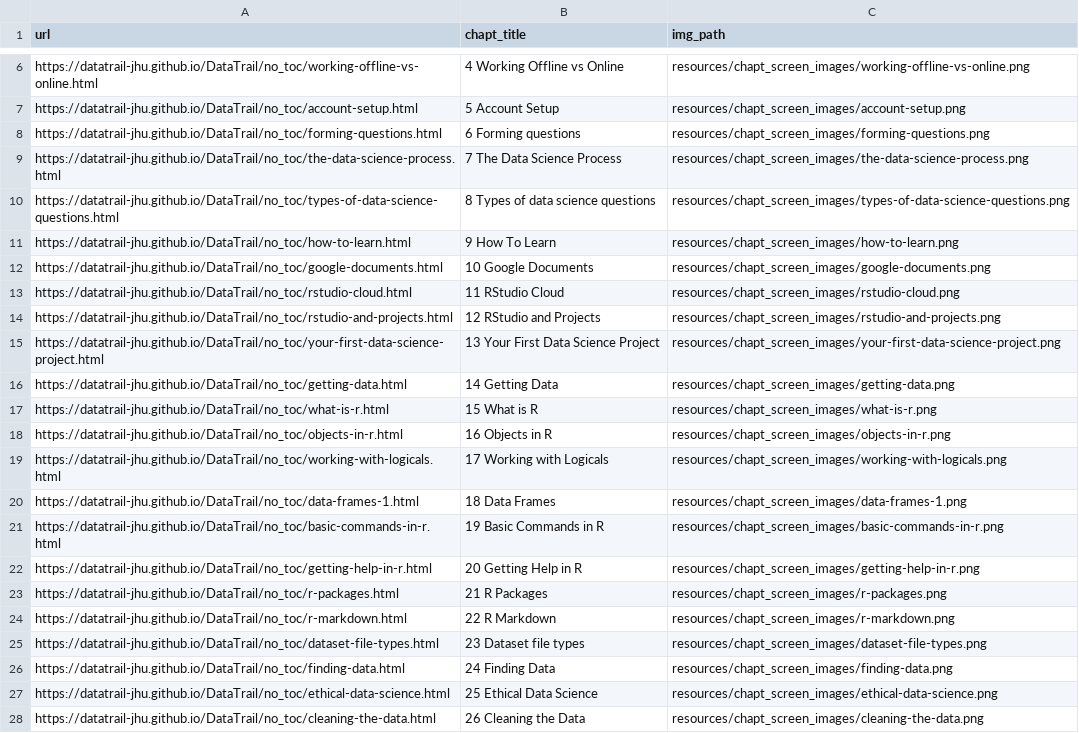
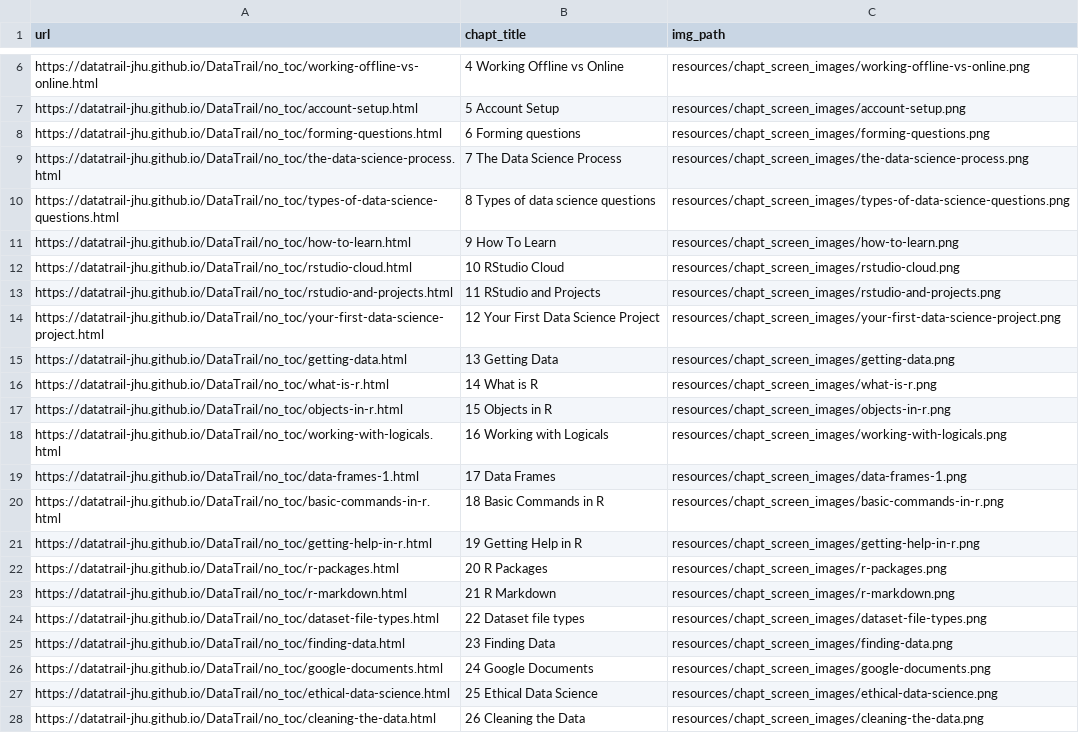
Before and after one commit to cansavvy/DataTrail_ReOrg, a TSV file: resources/chapt_screen_images/chapter_urls.tsv, drawn as a sheet; only a part is shown, gaps mark what is left out.

```diff
--- a/resources/chapt_screen_images/chapter_urls.tsv
+++ b/resources/chapt_screen_images/chapter_urls.tsv
@@ -11,17 +11,17 @@ https://datatrail-jhu.github.io/DataTrail/no_toc/types-of-data-science-questions
 https://datatrail-jhu.github.io/DataTrail/no_toc/how-to-learn.html	9 How To Learn	resources/chapt_screen_images/how-to-learn.png
-https://datatrail-jhu.github.io/DataTrail/no_toc/google-documents.html	10 Google Documents	resources/chapt_screen_images/google-documents.png
-https://datatrail-jhu.github.io/DataTrail/no_toc/rstudio-cloud.html	11 RStudio Cloud	resources/chapt_screen_images/rstudio-cloud.png
-https://datatrail-jhu.github.io/DataTrail/no_toc/rstudio-and-projects.html	12 RStudio and Projects	resources/chapt_screen_images/rstudio-and-projects.png
-https://datatrail-jhu.github.io/DataTrail/no_toc/your-first-data-science-project.html	13 Your First Data Science Project	resources/chapt_screen_images/your-first-data-science-project.png
-https://datatrail-jhu.github.io/DataTrail/no_toc/getting-data.html	14 Getting Data	resources/chapt_screen_images/getting-data.png
-https://datatrail-jhu.github.io/DataTrail/no_toc/what-is-r.html	15 What is R	resources/chapt_screen_images/what-is-r.png
-https://datatrail-jhu.github.io/DataTrail/no_toc/objects-in-r.html	16 Objects in R	resources/chapt_screen_images/objects-in-r.png
-https://datatrail-jhu.github.io/DataTrail/no_toc/working-with-logicals.html	17 Working with Logicals	resources/chapt_screen_images/working-with-logicals.png
-https://datatrail-jhu.github.io/DataTrail/no_toc/data-frames-1.html	18 Data Frames	resources/chapt_screen_images/data-frames-1.png
-https://datatrail-jhu.github.io/DataTrail/no_toc/basic-commands-in-r.html	19 Basic Commands in R	resources/chapt_screen_images/basic-commands-in-r.png
-https://datatrail-jhu.github.io/DataTrail/no_toc/getting-help-in-r.html	20 Getting Help in R	resources/chapt_screen_images/getting-help-in-r.png
-https://datatrail-jhu.github.io/DataTrail/no_toc/r-packages.html	21 R Packages	resources/chapt_screen_images/r-packages.png
-https://datatrail-jhu.github.io/DataTrail/no_toc/r-markdown.html	22 R Markdown	resources/chapt_screen_images/r-markdown.png
-https://datatrail-jhu.github.io/DataTrail/no_toc/dataset-file-types.html	23 Dataset file types	resources/chapt_screen_images/dataset-file-types.png
-https://datatrail-jhu.github.io/DataTrail/no_toc/finding-data.html	24 Finding Data	resources/chapt_screen_images/finding-data.png
+https://datatrail-jhu.github.io/DataTrail/no_toc/rstudio-cloud.html	10 RStudio Cloud	resources/chapt_screen_images/rstudio-cloud.png
+https://datatrail-jhu.github.io/DataTrail/no_toc/rstudio-and-projects.html	11 RStudio and Projects	resources/chapt_screen_images/rstudio-and-projects.png
+https://datatrail-jhu.github.io/DataTrail/no_toc/your-first-data-science-project.html	12 Your First Data Science Project	resources/chapt_screen_images/your-first-data-science-project.png
+https://datatrail-jhu.github.io/DataTrail/no_toc/getting-data.html	13 Getting Data	resources/chapt_screen_images/getting-data.png
+https://datatrail-jhu.github.io/DataTrail/no_toc/what-is-r.html	14 What is R	resources/chapt_screen_images/what-is-r.png
+https://datatrail-jhu.github.io/DataTrail/no_toc/objects-in-r.html	15 Objects in R	resources/chapt_screen_images/objects-in-r.png
+https://datatrail-jhu.github.io/DataTrail/no_toc/working-with-logicals.html	16 Working with Logicals	resources/chapt_screen_images/working-with-logicals.png
+https://datatrail-jhu.github.io/DataTrail/no_toc/data-frames-1.html	17 Data Frames	resources/chapt_screen_images/data-frames-1.png
+https://datatrail-jhu.github.io/DataTrail/no_toc/basic-commands-in-r.html	18 Basic Commands in R	resources/chapt_screen_images/basic-commands-in-r.png
+https://datatrail-jhu.github.io/DataTrail/no_toc/getting-help-in-r.html	19 Getting Help in R	resources/chapt_screen_images/getting-help-in-r.png
+https://datatrail-jhu.github.io/DataTrail/no_toc/r-packages.html	20 R Packages	resources/chapt_screen_images/r-packages.png
+https://datatrail-jhu.github.io/DataTrail/no_toc/r-markdown.html	21 R Markdown	resources/chapt_screen_images/r-markdown.png
+https://datatrail-jhu.github.io/DataTrail/no_toc/dataset-file-types.html	22 Dataset file types	resources/chapt_screen_images/dataset-file-types.png
+https://datatrail-jhu.github.io/DataTrail/no_toc/finding-data.html	23 Finding Data	resources/chapt_screen_images/finding-data.png
+https://datatrail-jhu.github.io/DataTrail/no_toc/google-documents.html	24 Google Documents	resources/chapt_screen_images/google-documents.png
 https://datatrail-jhu.github.io/DataTrail/no_toc/ethical-data-science.html	25 Ethical Data Science	resources/chapt_screen_images/ethical-data-science.png
```
Also changed, not shown: 24 other files.
